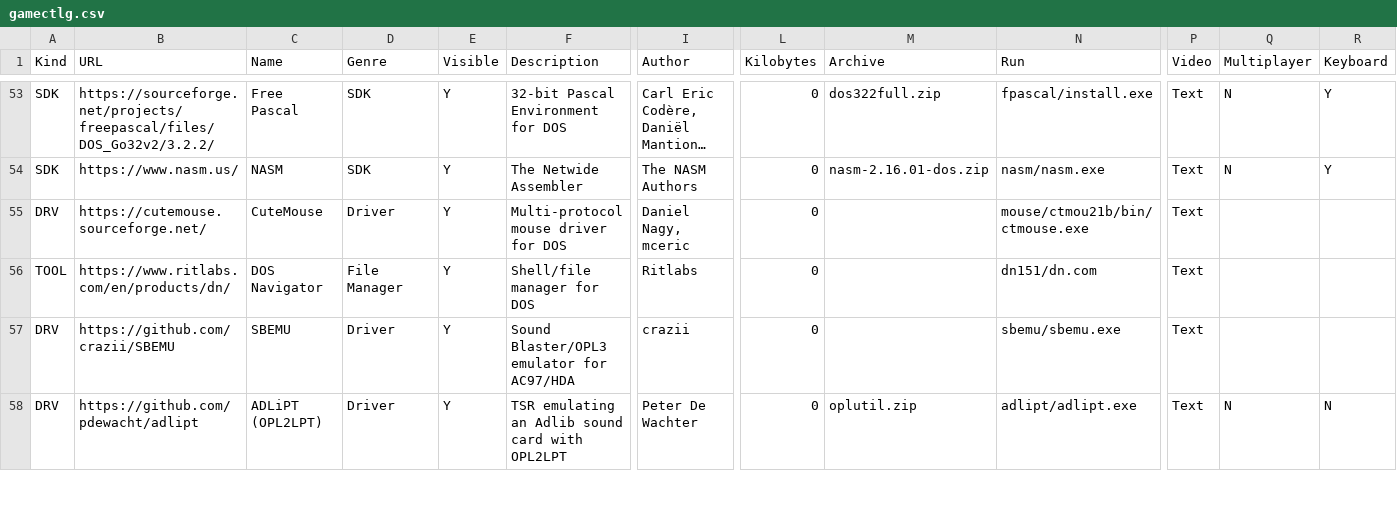
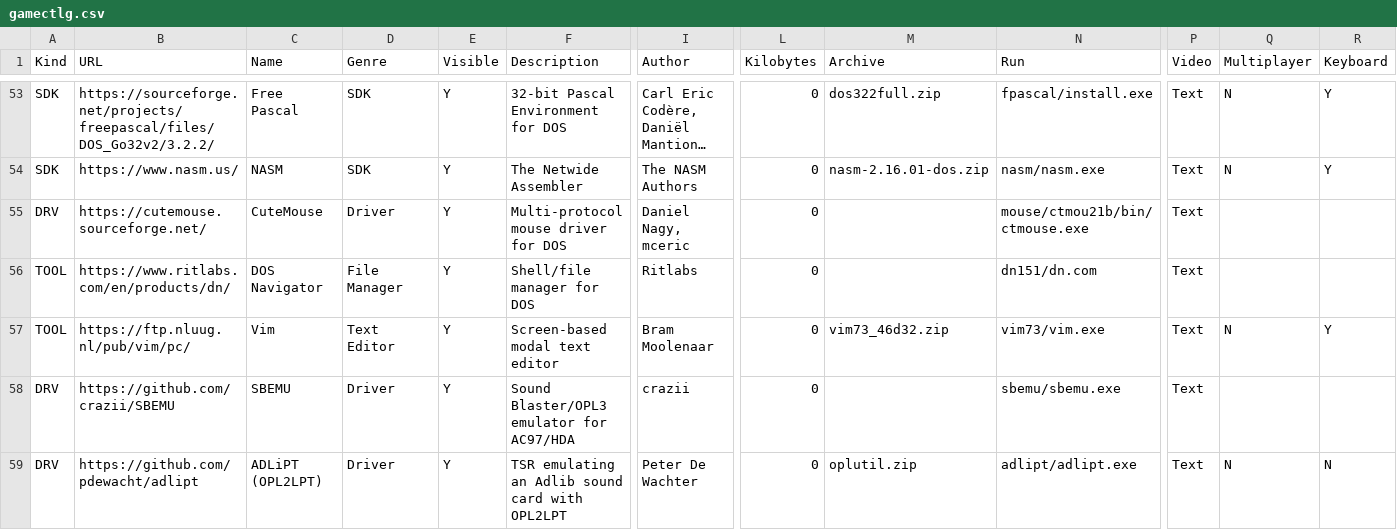
Before and after one commit to thp/dos-game-jam-demo-disc, a CSV file: catalog/gamectlg.csv, drawn as a sheet; only a part is shown, gaps mark what is left out; long unchanged cells end in …; rows hold the shown columns only; the diff names each change by its address in the sheet, - before the commit and + after, or states it on an @@ line.

Commit message:
Add Vim

```diff
--- a/catalog/gamectlg.csv
+++ b/catalog/gamectlg.csv
+row 57: TOOL | https://ftp.nluug.nl/pub/vim/pc/ | Vim | Text Editor | Y | Screen-based modal text editor | Bram Moolenaar | 0 | vim73_46d32.zip | vim73/vim.exe | Text | N | Y
```
